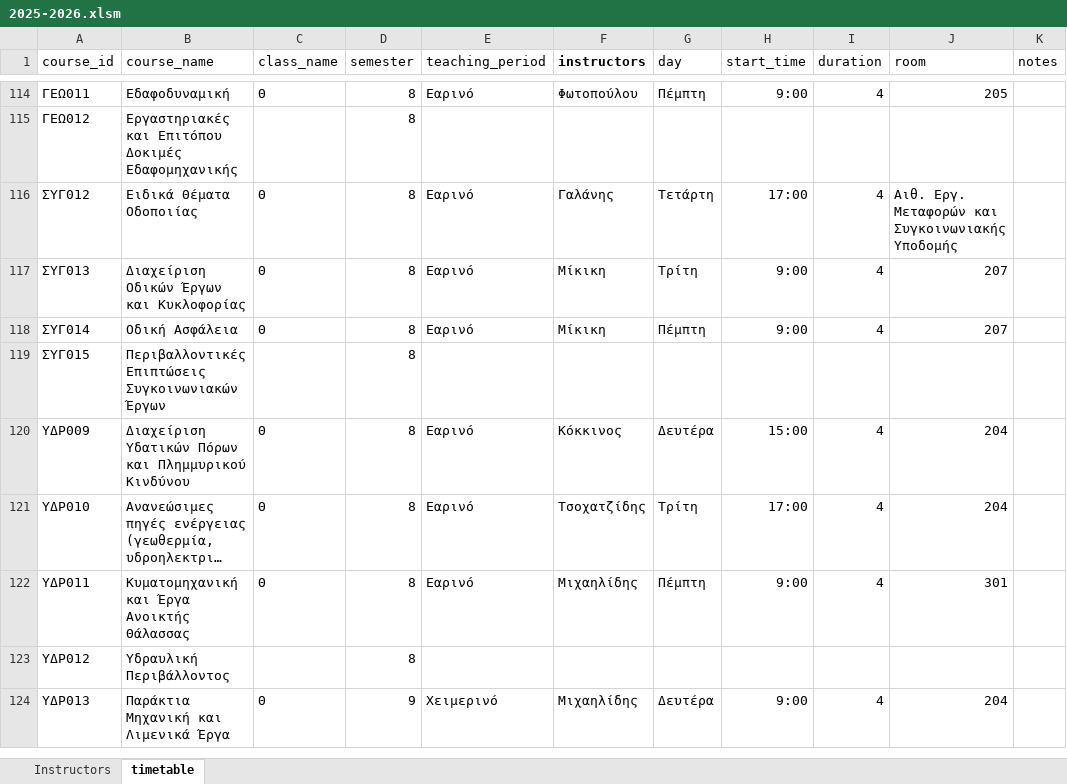
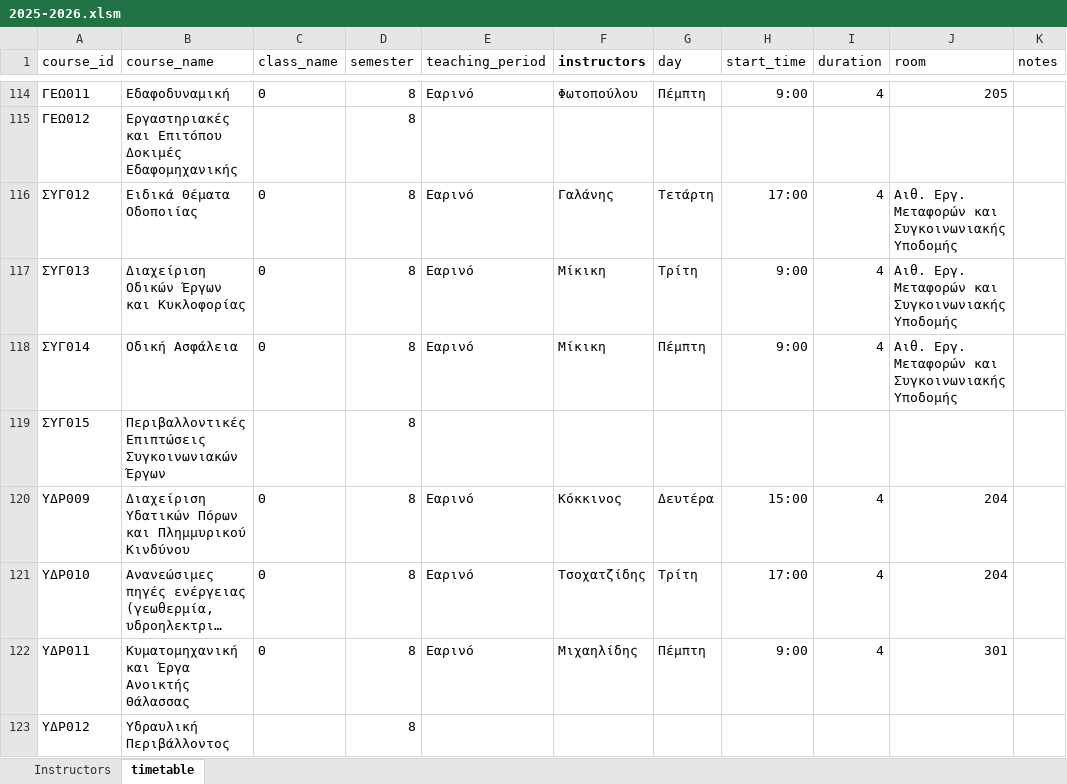
Before and after one commit to panagop/civil_ihu_pyappz, an Excel workbook: files/timetables/2025-2026.xlsm, sheet timetable, drawn as a sheet; only a part is shown, gaps mark what is left out; the shorter side is filled out with more unchanged rows; long unchanged cells end in …; values as stored, in another font and other column widths than the file's, no borders; table styles not drawn; the diff names each change by its address in the sheet, - before the commit and + after, or states it on an @@ line.

Commit message:
update room SYG013 SYG014

```diff
--- a/files/timetables/2025-2026.xlsm (sheet timetable)
+++ b/files/timetables/2025-2026.xlsm (sheet timetable)
-J117:J118 (room): 207
+J117:J118 (room): Αιθ. Εργ. Μεταφορών και Συγκοινωνιακής Υποδομής
```
Also changed, not shown: 1 other file.
